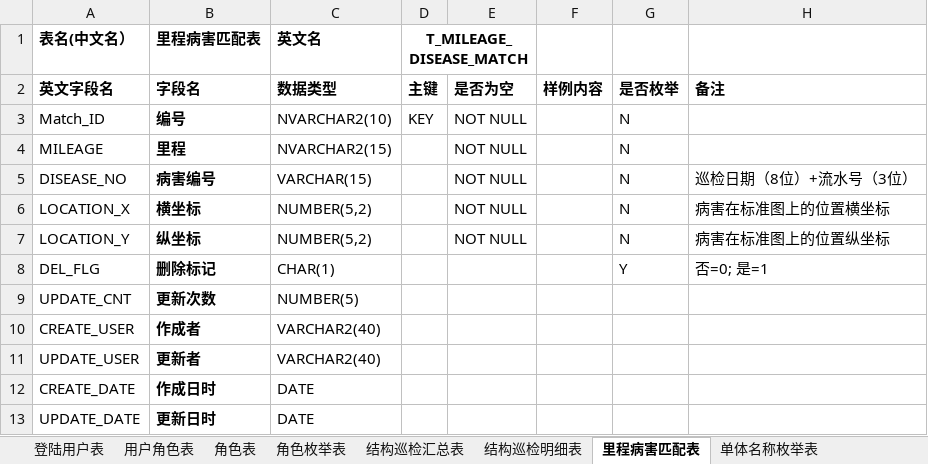
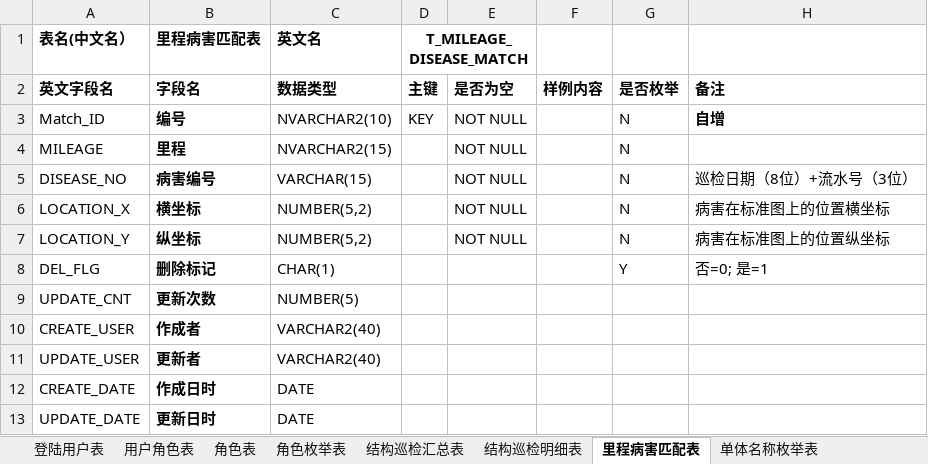
Before and after one commit to SHU-SDGF/docs, an Excel workbook: 数据表.xlsx, sheet 里程病害匹配表, drawn as a sheet; values as stored, in another font and other column widths than the file's, no borders; the diff names each change by its address in the sheet, - before the commit and + after, or states it on an @@ line.

```diff
--- a/数据表.xlsx (sheet 里程病害匹配表)
+++ b/数据表.xlsx (sheet 里程病害匹配表)
-H3: (empty)
+H3: 自增
```
Also changed, not shown: sheet 结构巡检汇总表, sheet 环境活动汇总表, other sheet tabs, 4 other files.
